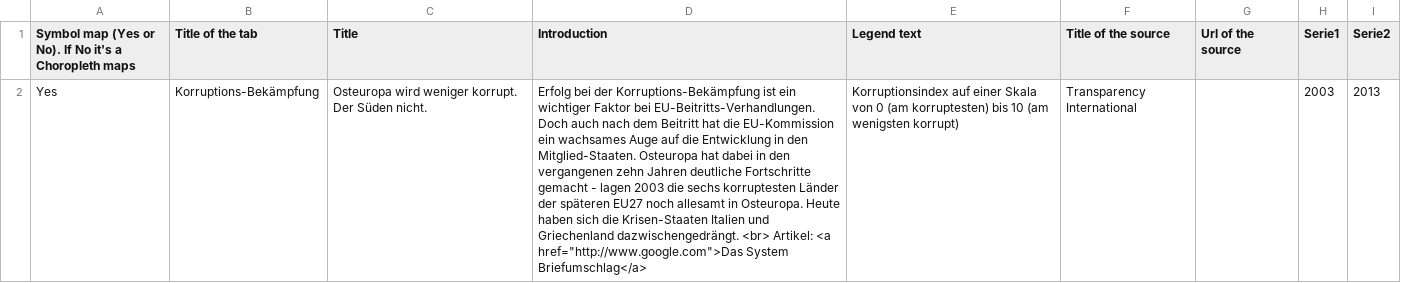
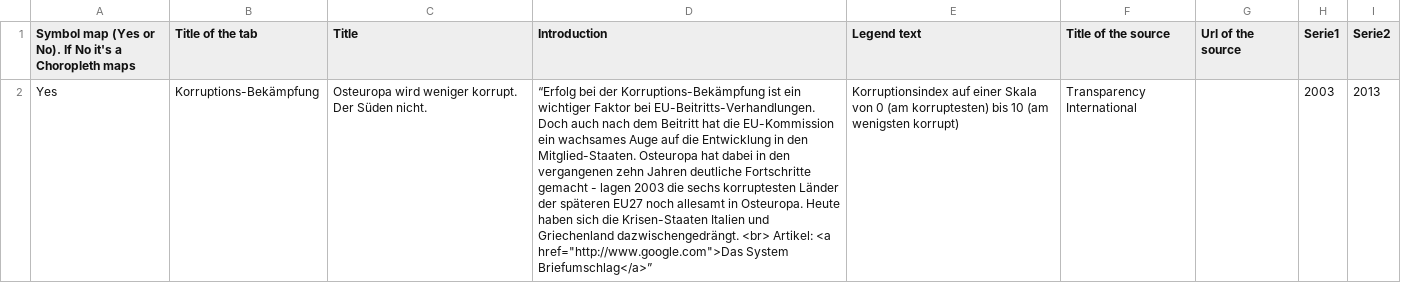
Before and after one commit to jplusplus/nost-10years, a CSV file: static/projects/n-ost_Project_3_Infos.csv, drawn as a sheet; the diff names each change by its address in the sheet, - before the commit and + after, or states it on an @@ line.

```diff
--- a/static/projects/n-ost_Project_3_Infos.csv
+++ b/static/projects/n-ost_Project_3_Infos.csv
-D2 (Introduction): Erfolg bei der Korruptions-Bekämpfung ist ein wichtiger Faktor bei EU-Beitritts-Verhandlungen. Doch auch nach dem Beitritt hat die EU-Kommission ein wachsames Auge auf die Entwicklung in den Mitglied-Staaten. Osteuropa hat dabei in den vergangenen zehn Jahren deutliche Fortschritte gemacht - lagen 2003 die sechs korruptesten Länder der späteren EU27 noch allesamt in Osteuropa. Heute haben sich die Krisen-Staaten Italien und Griechenland dazwischengedrängt. <br> Artikel: <a href="http://www.google.com">Das System Briefumschlag</a>
+D2 (Introduction): “Erfolg bei der Korruptions-Bekämpfung ist ein wichtiger Faktor bei EU-Beitritts-Verhandlungen. Doch auch nach dem Beitritt hat die EU-Kommission ein wachsames Auge auf die Entwicklung in den Mitglied-Staaten. Osteuropa hat dabei in den vergangenen zehn Jahren deutliche Fortschritte gemacht - lagen 2003 die sechs korruptesten Länder der späteren EU27 noch allesamt in Osteuropa. Heute haben sich die Krisen-Staaten Italien und Griechenland dazwischengedrängt. <br> Artikel: <a href="http://www.google.com">Das System Briefumschlag</a>”
```
Also changed, not shown: static/projects/n-ost_Project_1_Infos.csv, static/projects/n-ost_Project_4_Infos.csv, 7 other files.
